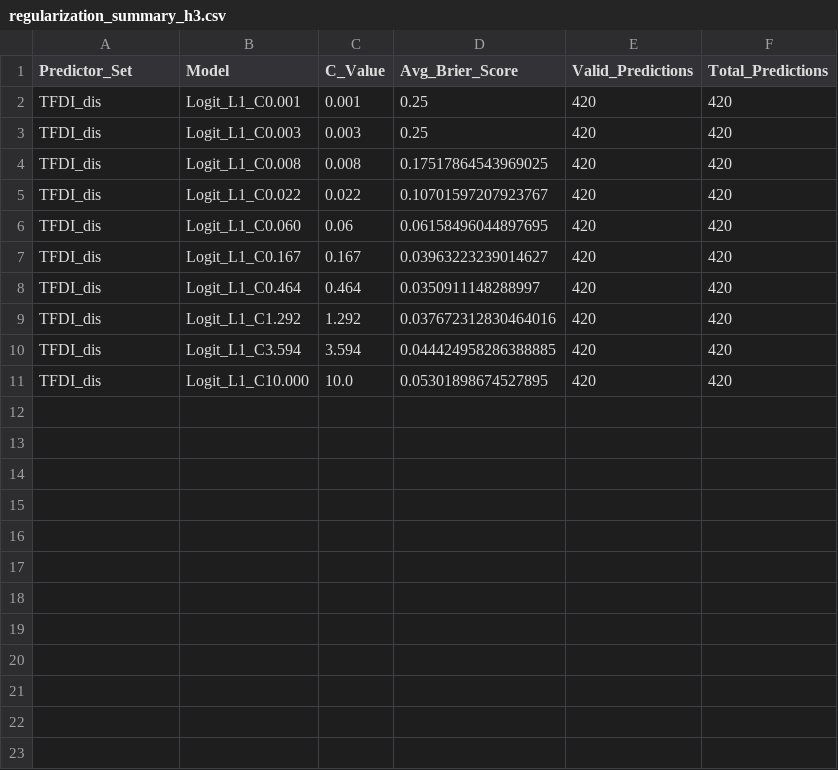
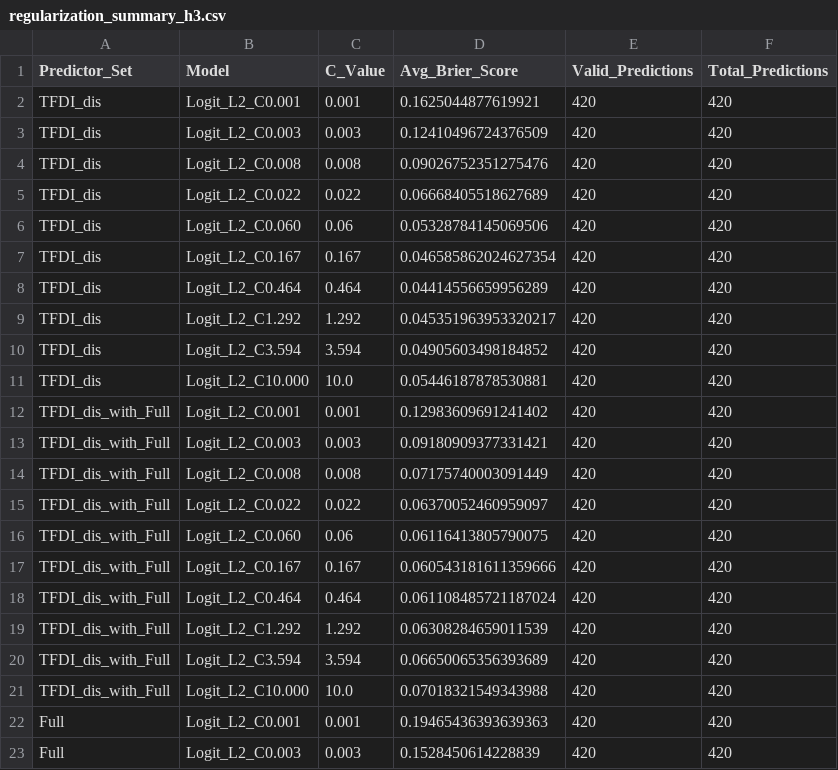
Before and after one commit to rahulb0802/TFDI-Recession-Forecasting, a CSV file: 05_minchul_replication/results/regularization_summary_h3.csv, drawn as a sheet; only a part is shown; the diff covers the shown part only.

```diff
--- a/05_minchul_replication/results/regularization_summary_h3.csv
+++ b/05_minchul_replication/results/regularization_summary_h3.csv
@@ -1,11 +1,23 @@
 Predictor_Set,Model,C_Value,Avg_Brier_Score,Valid_Predictions,Total_Predictions
-TFDI_dis,Logit_L1_C0.001,0.001,0.25,420,420
-TFDI_dis,Logit_L1_C0.003,0.003,0.25,420,420
-TFDI_dis,Logit_L1_C0.008,0.008,0.17517864543969025,420,420
-TFDI_dis,Logit_L1_C0.022,0.022,0.10701597207923767,420,420
-TFDI_dis,Logit_L1_C0.060,0.06,0.06158496044897695,420,420
-TFDI_dis,Logit_L1_C0.167,0.167,0.03963223239014627,420,420
-TFDI_dis,Logit_L1_C0.464,0.464,0.0350911148288997,420,420
-TFDI_dis,Logit_L1_C1.292,1.292,0.037672312830464016,420,420
-TFDI_dis,Logit_L1_C3.594,3.594,0.044424958286388885,420,420
-TFDI_dis,Logit_L1_C10.000,10.0,0.05301898674527895,420,420
+TFDI_dis,Logit_L2_C0.001,0.001,0.1625044877619921,420,420
+TFDI_dis,Logit_L2_C0.003,0.003,0.12410496724376509,420,420
+TFDI_dis,Logit_L2_C0.008,0.008,0.09026752351275476,420,420
+TFDI_dis,Logit_L2_C0.022,0.022,0.06668405518627689,420,420
+TFDI_dis,Logit_L2_C0.060,0.06,0.05328784145069506,420,420
+TFDI_dis,Logit_L2_C0.167,0.167,0.046585862024627354,420,420
+TFDI_dis,Logit_L2_C0.464,0.464,0.04414556659956289,420,420
+TFDI_dis,Logit_L2_C1.292,1.292,0.045351963953320217,420,420
+TFDI_dis,Logit_L2_C3.594,3.594,0.04905603498184852,420,420
+TFDI_dis,Logit_L2_C10.000,10.0,0.05446187878530881,420,420
+TFDI_dis_with_Full,Logit_L2_C0.001,0.001,0.12983609691241402,420,420
+TFDI_dis_with_Full,Logit_L2_C0.003,0.003,0.09180909377331421,420,420
+TFDI_dis_with_Full,Logit_L2_C0.008,0.008,0.07175740003091449,420,420
+TFDI_dis_with_Full,Logit_L2_C0.022,0.022,0.06370052460959097,420,420
+TFDI_dis_with_Full,Logit_L2_C0.060,0.06,0.06116413805790075,420,420
+TFDI_dis_with_Full,Logit_L2_C0.167,0.167,0.060543181611359666,420,420
+TFDI_dis_with_Full,Logit_L2_C0.464,0.464,0.061108485721187024,420,420
+TFDI_dis_with_Full,Logit_L2_C1.292,1.292,0.06308284659011539,420,420
+TFDI_dis_with_Full,Logit_L2_C3.594,3.594,0.06650065356393689,420,420
+TFDI_dis_with_Full,Logit_L2_C10.000,10.0,0.07018321549343988,420,420
+Full,Logit_L2_C0.001,0.001,0.19465436393639363,420,420
+Full,Logit_L2_C0.003,0.003,0.1528450614228839,420,420
```
Also changed, not shown: 8 added rows elsewhere in this file, 13 other files.
